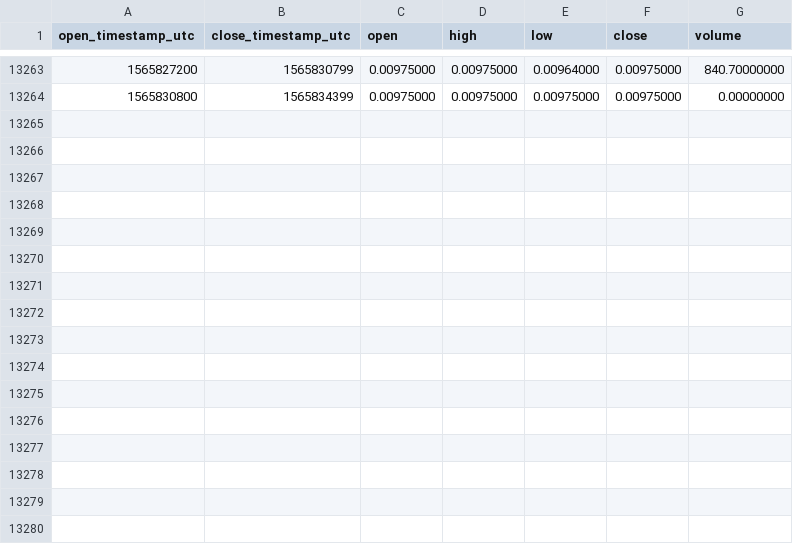
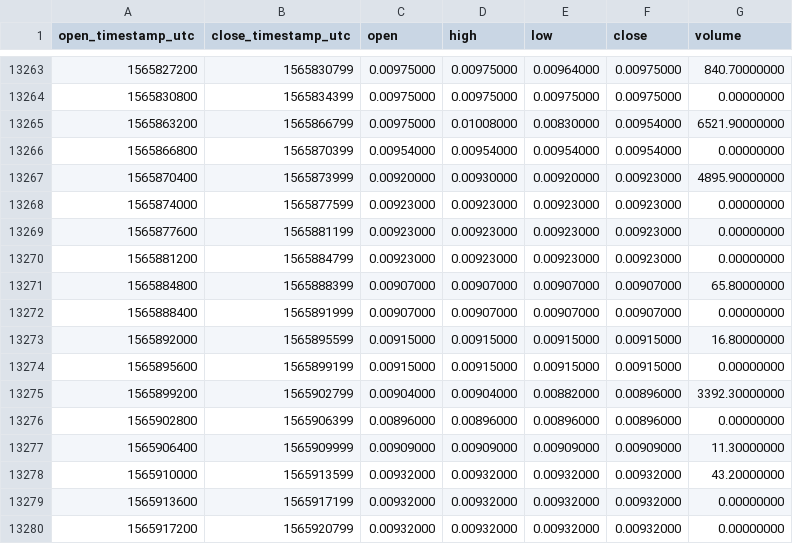
Before and after one commit to cryptobigbro/binance-VIABNB, a CSV file: binance-VIABNB-1h.csv, drawn as a sheet; only a part is shown, gaps mark what is left out.

Commit message:
Update OHLCV data.

```diff
--- a/binance-VIABNB-1h.csv
+++ b/binance-VIABNB-1h.csv
@@ -13264 +13264,17 @@ open_timestamp_utc,close_timestamp_utc,open,high,low,close,volume
 1565830800,1565834399,0.00975000,0.00975000,0.00975000,0.00975000,0.00000000
+1565863200,1565866799,0.00975000,0.01008000,0.00830000,0.00954000,6521.90000000
+1565866800,1565870399,0.00954000,0.00954000,0.00954000,0.00954000,0.00000000
+1565870400,1565873999,0.00920000,0.00930000,0.00920000,0.00923000,4895.90000000
+1565874000,1565877599,0.00923000,0.00923000,0.00923000,0.00923000,0.00000000
+1565877600,1565881199,0.00923000,0.00923000,0.00923000,0.00923000,0.00000000
+1565881200,1565884799,0.00923000,0.00923000,0.00923000,0.00923000,0.00000000
+1565884800,1565888399,0.00907000,0.00907000,0.00907000,0.00907000,65.80000000
+1565888400,1565891999,0.00907000,0.00907000,0.00907000,0.00907000,0.00000000
+1565892000,1565895599,0.00915000,0.00915000,0.00915000,0.00915000,16.80000000
+1565895600,1565899199,0.00915000,0.00915000,0.00915000,0.00915000,0.00000000
+1565899200,1565902799,0.00904000,0.00904000,0.00882000,0.00896000,3392.30000000
+1565902800,1565906399,0.00896000,0.00896000,0.00896000,0.00896000,0.00000000
+1565906400,1565909999,0.00909000,0.00909000,0.00909000,0.00909000,11.30000000
+1565910000,1565913599,0.00932000,0.00932000,0.00932000,0.00932000,43.20000000
+1565913600,1565917199,0.00932000,0.00932000,0.00932000,0.00932000,0.00000000
+1565917200,1565920799,0.00932000,0.00932000,0.00932000,0.00932000,0.00000000
```
Also changed, not shown: binance-VIABNB-1d.csv.
